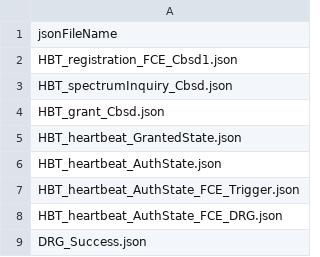
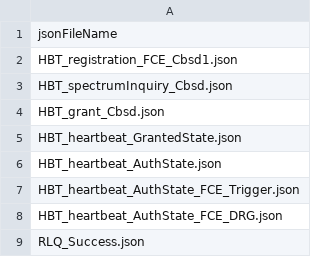
Before and after one commit to NickFlatow/winnf-rel2-testharness, a CSV file: CBRS_Mock_SAS_Python_Master/cbrsPython-master/testFiles/WINNF.FT.C.REL2.NRI.FCE.9.csv, drawn as a sheet.

```diff
--- a/CBRS_Mock_SAS_Python_Master/cbrsPython-master/testFiles/WINNF.FT.C.REL2.NRI.FCE.9.csv
+++ b/CBRS_Mock_SAS_Python_Master/cbrsPython-master/testFiles/WINNF.FT.C.REL2.NRI.FCE.9.csv
@@ -8,2 +8,2 @@ HBT_heartbeat_AuthState_FCE_Trigger.json
 HBT_heartbeat_AuthState_FCE_DRG.json
-DRG_Success.json
+RLQ_Success.json
```
Also changed, not shown: CBRS_Mock_SAS_Python_Master/cbrsPython-master/testFiles/FII.FT.C.REL2.NRI.FCE.7.csv, CBRS_Mock_SAS_Python_Master/cbrsPython-master/testFiles/WINNF.FT.C.REL2.NRI.FCE.7.csv, 21 other files.
